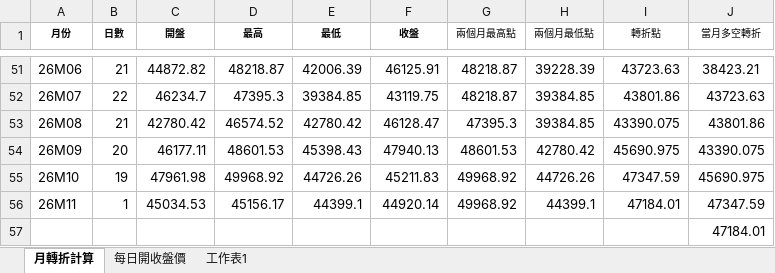
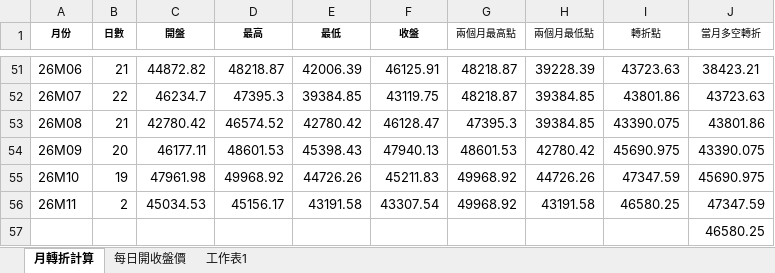
Before and after one commit to kideducate/taiwan-stock-dashboard, an Excel workbook: 日開收盤價_更新.xlsx, sheet 月轉折計算, drawn as a sheet; only a part is shown, gaps mark what is left out; values as stored, in another font and other column widths than the file's, no borders; the diff names each change by its address in the sheet, - before the commit and + after, or states it on an @@ line.

```diff
--- a/日開收盤價_更新.xlsx (sheet 月轉折計算)
+++ b/日開收盤價_更新.xlsx (sheet 月轉折計算)
-B56 (日數): 1
+B56 (日數): 2
-E56 (最低): 44399.1
+E56 (最低): 43191.58
-F56 (收盤): 44920.14
+F56 (收盤): 43307.54
-H56 (兩個月最低點): 44399.1
+H56 (兩個月最低點): 43191.58
-I56 (轉折點): 47184.01
+I56 (轉折點): 46580.25
-J57 (當月多空轉折): 47184.01
+J57 (當月多空轉折): 46580.25
```
Also changed, not shown: sheet 每日開收盤價, 17 other files.
